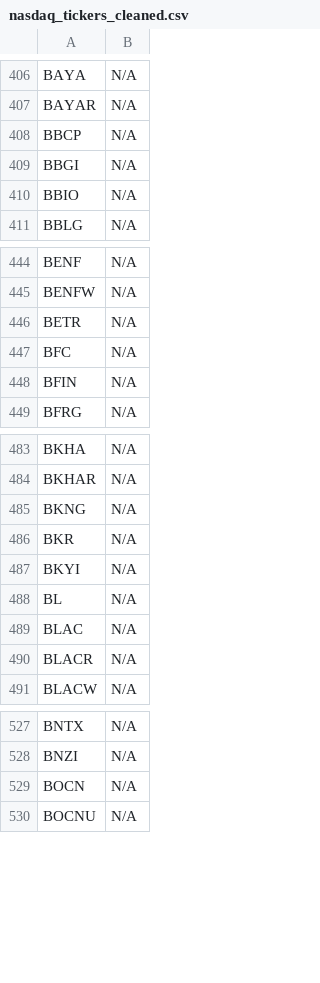
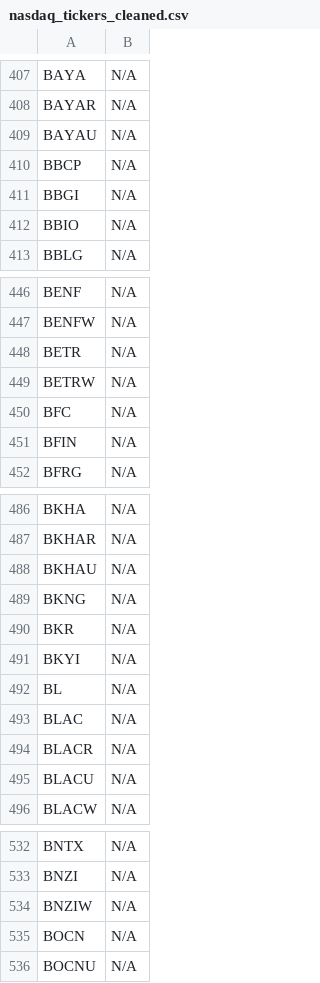
Before and after one commit to JNewman-cell/StockProjects, a CSV file: StockTickers/nasdaq_tickers_cleaned.csv, drawn as a sheet; only a part is shown, gaps mark what is left out; the diff covers the shown part only; the diff names each change by its address in the sheet, - before the commit and + after, or states it on an @@ line.

```diff
--- a/StockTickers/nasdaq_tickers_cleaned.csv
+++ b/StockTickers/nasdaq_tickers_cleaned.csv
+row 409: BAYAU | N/A
+row 449: BETRW | N/A
+row 488: BKHAU | N/A
+row 495: BLACU | N/A
+row 534: BNZIW | N/A
```
Also changed, not shown: 47 added rows elsewhere in this file, StockTickers/nyse_tickers_cleaned.csv, 1 other file.
